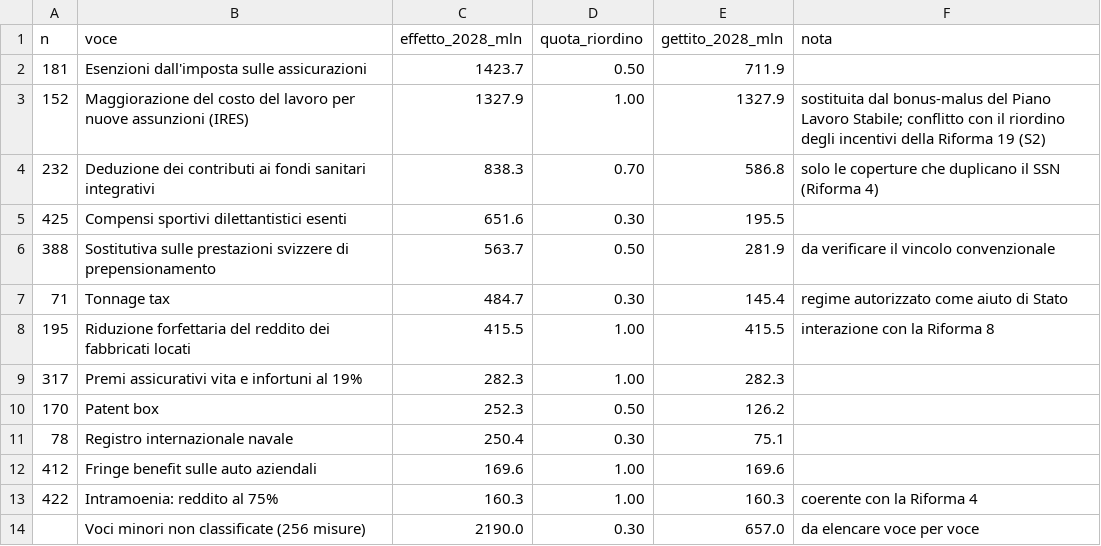
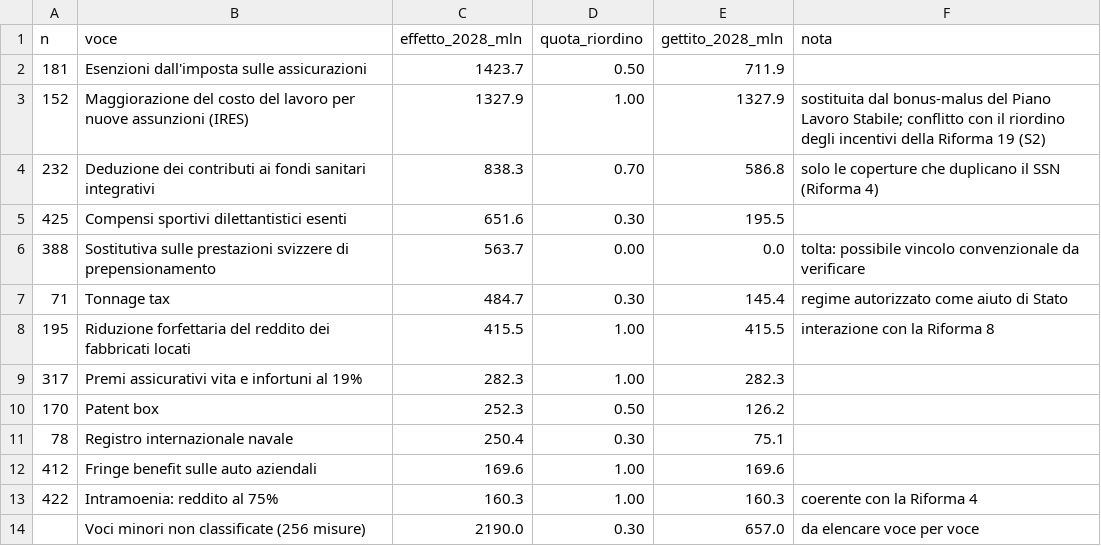
Before and after one commit to robertalimone0-lang/quarto-stato, a CSV file: dati/spese_fiscali/base_proposta.csv, drawn as a sheet.

```diff
--- a/dati/spese_fiscali/base_proposta.csv
+++ b/dati/spese_fiscali/base_proposta.csv
@@ -5,3 +5,3 @@ n,voce,effetto_2028_mln,quota_riordino,gettito_2028_mln,nota
 425,Compensi sportivi dilettantistici esenti,651.6,0.30,195.5,
-388,Sostitutiva sulle prestazioni svizzere di prepensionamento,563.7,0.50,281.9,da verificare il vincolo convenzionale
+388,Sostitutiva sulle prestazioni svizzere di prepensionamento,563.7,0.00,0.0,tolta: possibile vincolo convenzionale da verificare
 71,Tonnage tax,484.7,0.30,145.4,regime autorizzato come aiuto di Stato
```
Also changed, not shown: 3 other files.
